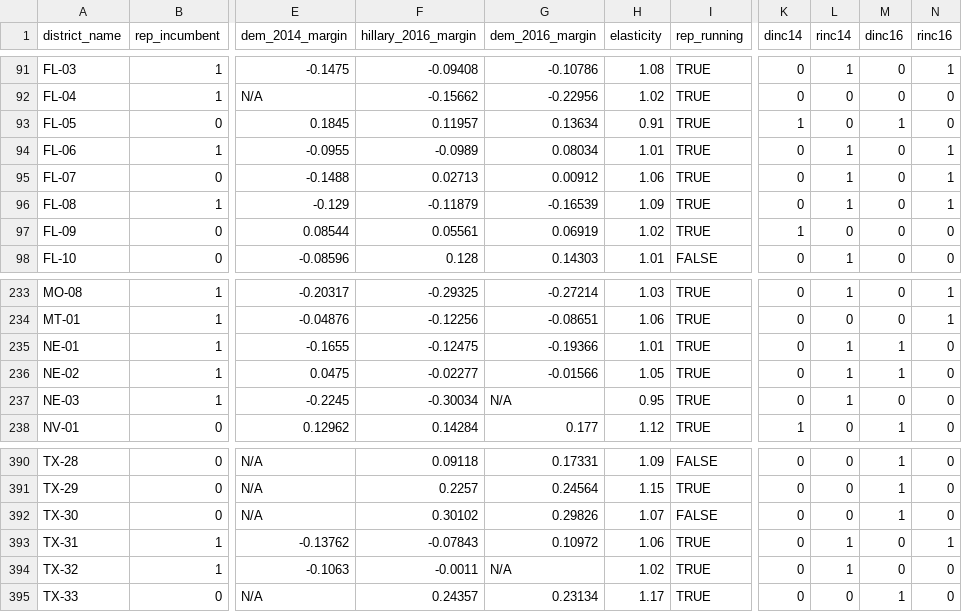
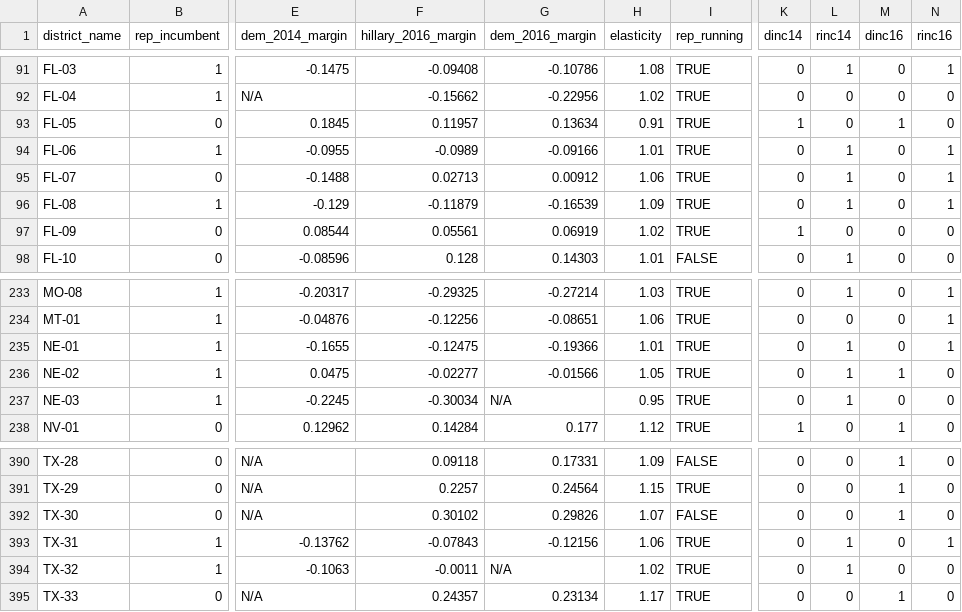
Before and after one commit to polistat/data-2018, a CSV file: district_input.csv, drawn as a sheet; only a part is shown, gaps mark what is left out; the diff names each change by its address in the sheet, - before the commit and + after, or states it on an @@ line.

Commit message:
Fix 3 errors

```diff
--- a/district_input.csv
+++ b/district_input.csv
-G94 (dem_2016_margin): 0.08034
+G94 (dem_2016_margin): -0.09166
-M235 (dinc16): 1
+M235 (dinc16): 0
-N235 (rinc16): 0
+N235 (rinc16): 1
-G393 (dem_2016_margin): 0.10972
+G393 (dem_2016_margin): -0.12156
```
